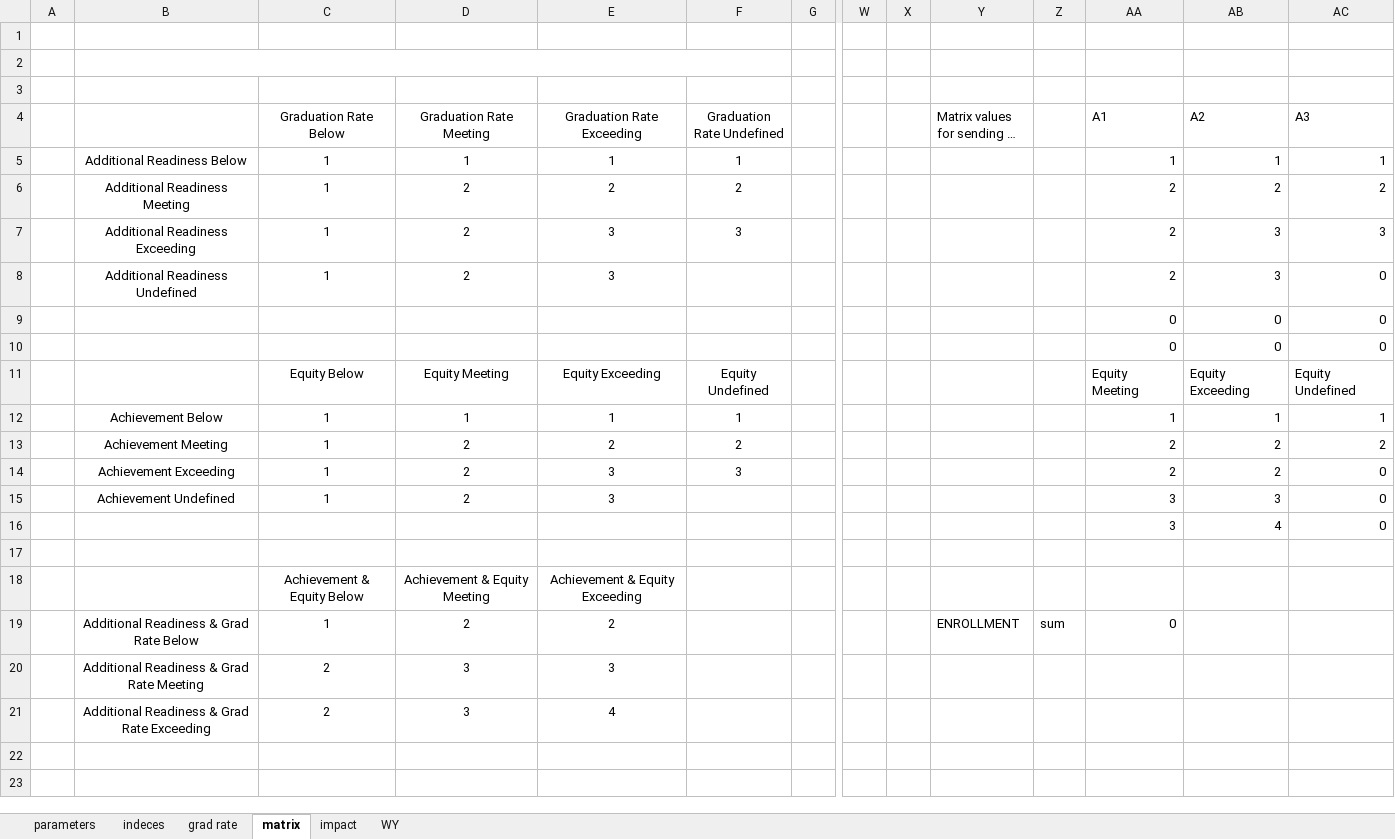
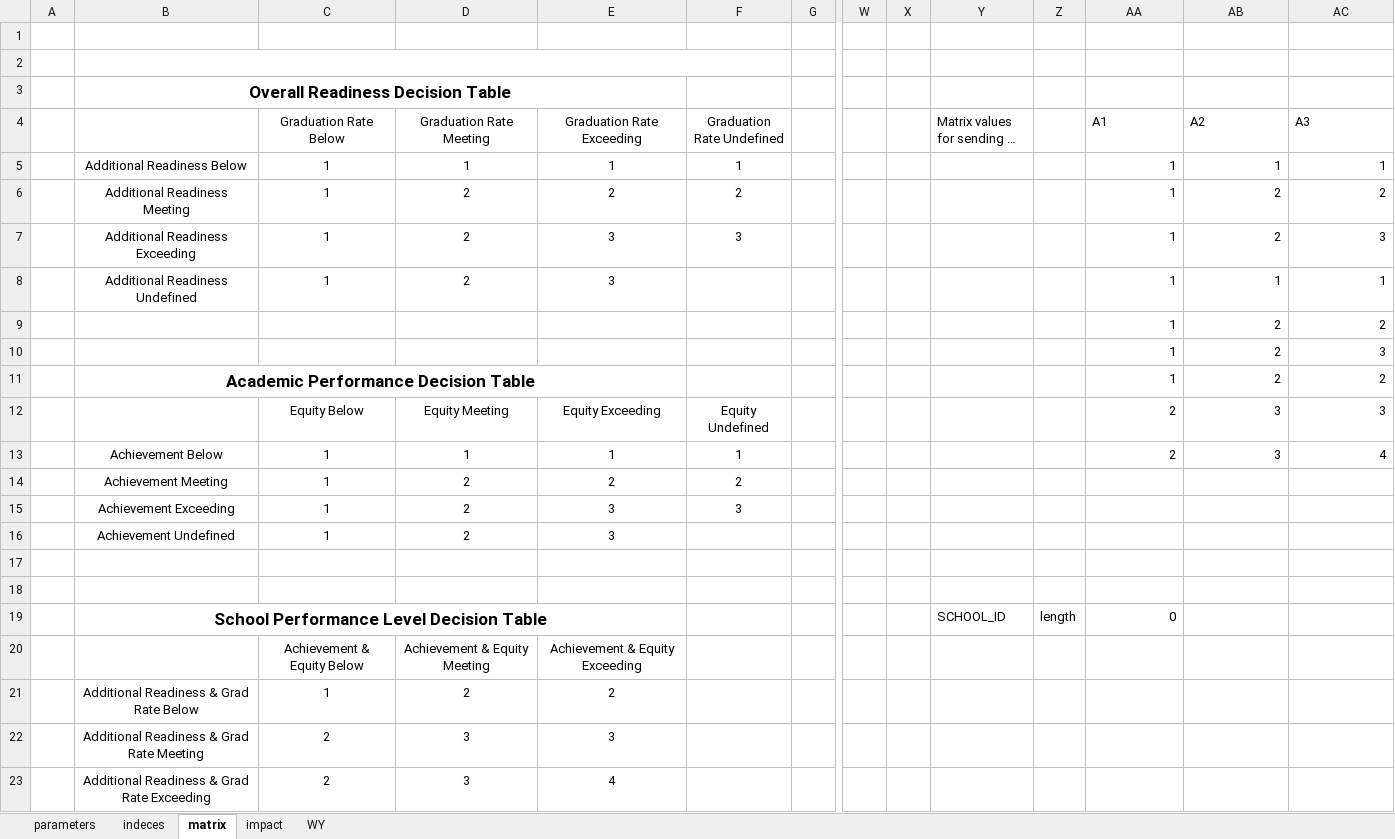
Before and after one commit to johnmannpaul/WAEA, an Excel workbook: frontend/SPL-HS.xlsm, sheet matrix, drawn as a sheet; only a part is shown, gaps mark what is left out; long unchanged cells end in …; values as stored, in another font and other column widths than the file's, no borders; charts and pictures and conditional formats not drawn; removed rows and columns are numbered as before the commit, all else as after; rows hold the shown columns only; the diff names each change by its address in the sheet, - before the commit and + after, or states it on an @@ line.

```diff
--- a/frontend/SPL-HS.xlsm (sheet matrix)
+++ b/frontend/SPL-HS.xlsm (sheet matrix)
-sheet tab: grad rate
-B3: (empty)
+B3: Overall Readiness Decision Table
+B3:E3 merged
-AA6:AA8 (A1): 2
+AA6:AA8 (A1): 1
-AB7 (A2): 3
+AB7 (A2): 2
-AB8 (A2): 3
+AB8 (A2): 1
-AC8 (A3): 0
+AC8 (A3): 1
-row 9:  |  |  |  |  |  |  |  |  |  |  | 0 | 0 | 0
-row 10:  |  |  |  |  |  |  |  |  |  |  | 0 | 0 | 0
+row 9:  |  |  |  |  |  |  |  |  |  |  | 1 | 2 | 2
+row 10:  |  |  |  |  |  |  |  |  |  |  | 1 | 2 | 3
+row 11:  | Academic Performance Decision Table |  |  |  |  |  |  |  |  |  | 1 | 2 | 2
-AA12 (A1): Equity Meeting
+AA12 (A1): 2
-AB12 (A2): Equity Exceeding
+AB12 (A2): 3
-AC12 (A3): Equity Undefined
+AC12 (A3): 3
-AA13 (A1): 1
+AA13 (A1): 2
-AB13 (A2): 1
+AB13 (A2): 3
-AC13 (A3): 1
+AC13 (A3): 4
-AA14:AA15 (A1): 2
+AA14:AA15 (A1): (empty)
-AB14:AB15 (A2): 2
+AB14:AB15 (A2): (empty)
-AC14 (A3): 2
+AC14 (A3): (empty)
-AC15:AC16 (A3): 0
+AC15:AC16 (A3): (empty)
-AA16 (A1): 3
+AA16 (A1): (empty)
-AB16 (A2): 3
+AB16 (A2): (empty)
-row 16:  |  |  |  |  |  |  |  |  |  |  | 3 | 4 | 0
+row 18: (empty)
+row 19:  | School Performance Level Decision Table |  |  |  |  |  |  |  | SCHOOL_ID | length | 0
-Y21: ENROLLMENT
+Y21: (empty)
-Z21: sum
+Z21: (empty)
-AA21 (A1): 0
+AA21 (A1): (empty)
```
Also changed, not shown: sheet impact, sheet WY, formulas that keep their value, charts or pictures, frontend/SPL-all.xlsm, 10 other files.
